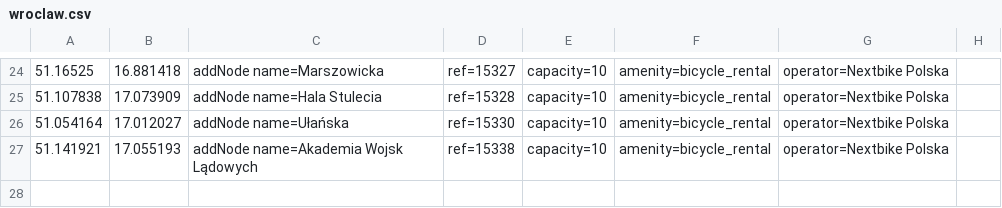
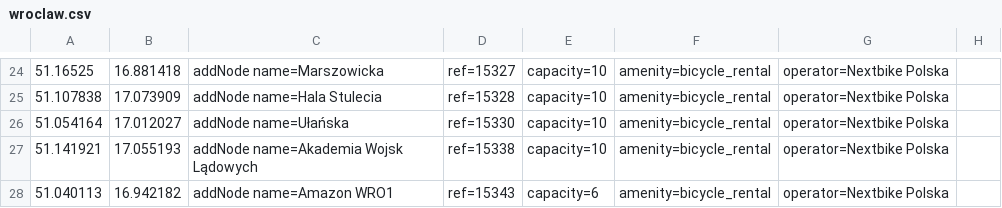
Before and after one commit to starsep/NextbikeOSM, a CSV file: wroclaw.csv, drawn as a sheet; only a part is shown, gaps mark what is left out; the diff names each change by its address in the sheet, - before the commit and + after, or states it on an @@ line.

```diff
--- a/wroclaw.csv
+++ b/wroclaw.csv
+row 28: 51.040113 | 16.942182 | addNode name=Amazon WRO1 | ref=15343 | capacity=6 | amenity=bicycle_rental | operator=Nextbike Polska
```
Also changed, not shown: 48 other files.
